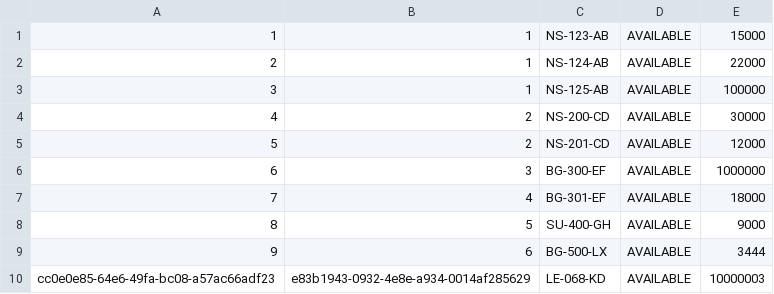
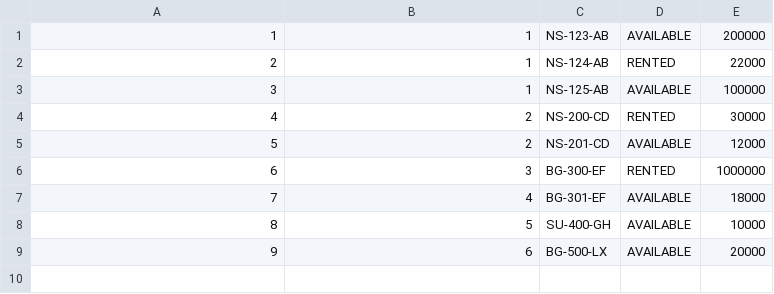
Before and after one commit to vuxee2/rent-a-car, a CSV file: data/vehicles.csv, drawn as a sheet.

Commit message:
Add rental, reservation, and subscription data; update vehicle management and reports
- Added new rental records to rentals.csv.
- Added new reservations to reservations.csv.
- Updated subscriptions.csv with new subscription records.
- Modified vehicle management panel to handle categories, models, and vehicles more efficiently.
- Enhanced report generation by removing unnecessary comments and improving code clarity.
- Implemented delete functionality for vehicle categories, models, and vehicles in VehicleManager.
- Adjusted GUI titles for consistency and improved user experience.
- Updated late fee calculation logic in RentalManager.

```diff
--- a/data/vehicles.csv
+++ b/data/vehicles.csv
@@ -1,10 +1,9 @@
-1;1;NS-123-AB;AVAILABLE;15000
-2;1;NS-124-AB;AVAILABLE;22000
+1;1;NS-123-AB;AVAILABLE;200000
+2;1;NS-124-AB;RENTED;22000
 3;1;NS-125-AB;AVAILABLE;100000
-4;2;NS-200-CD;AVAILABLE;30000
+4;2;NS-200-CD;RENTED;30000
 5;2;NS-201-CD;AVAILABLE;12000
-6;3;BG-300-EF;AVAILABLE;1000000
+6;3;BG-300-EF;RENTED;1000000
 7;4;BG-301-EF;AVAILABLE;18000
-8;5;SU-400-GH;AVAILABLE;9000
-9;6;BG-500-LX;AVAILABLE;3444
-cc0e0e85-64e6-49fa-bc08-a57ac66adf23;e83b1943-0932-4e8e-a934-0014af285629;LE-068-KD;AVAILABLE;10000003
+8;5;SU-400-GH;AVAILABLE;10000
+9;6;BG-500-LX;AVAILABLE;20000
```
Also changed, not shown: data/users.csv, 15 other files.
